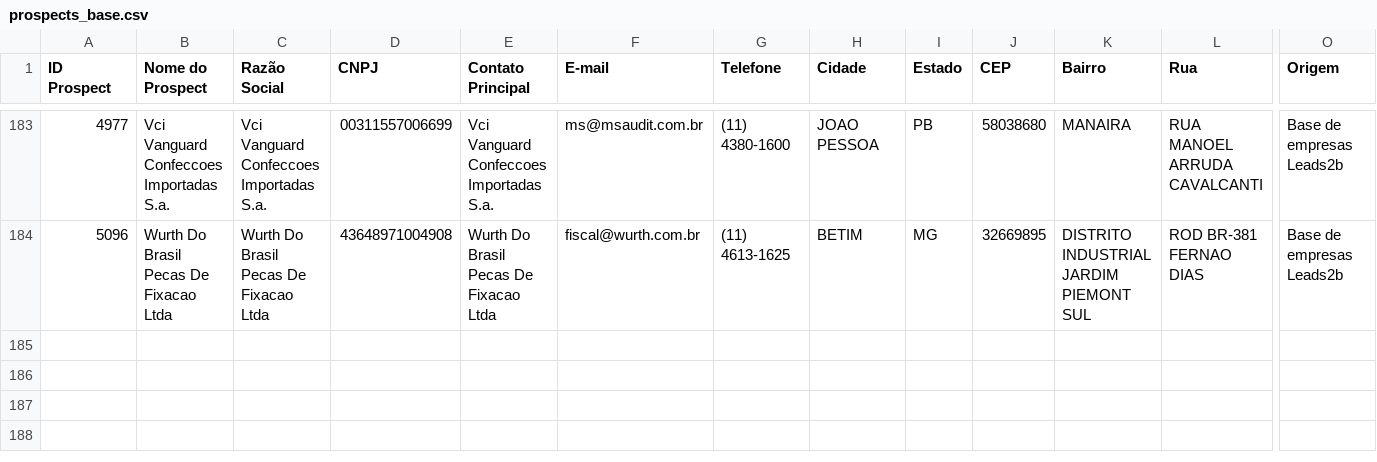
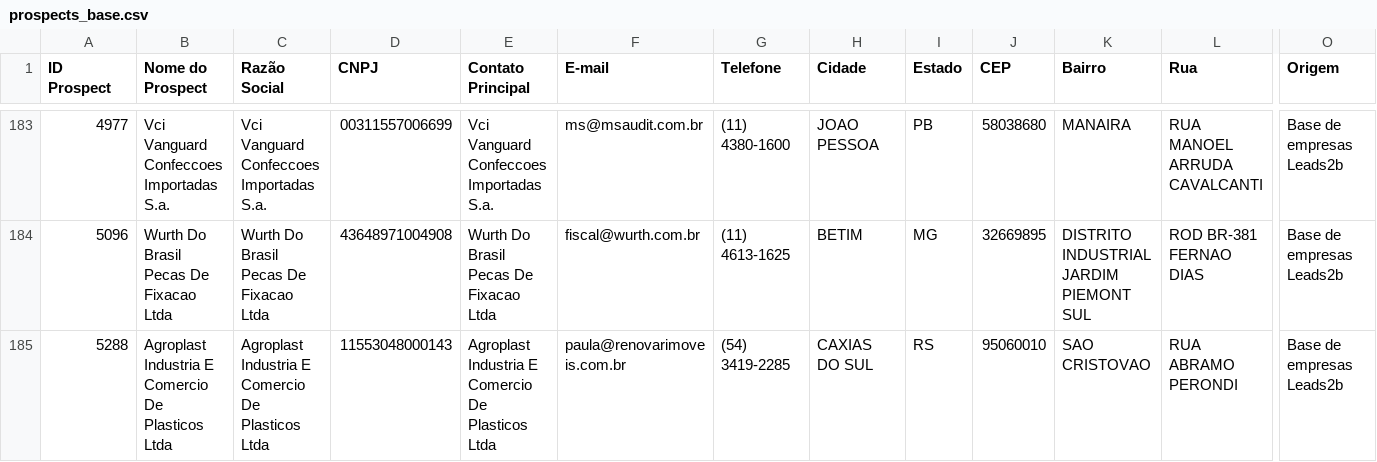
Before and after one commit to PSS84/Guarani, a CSV file: dados/api_leads2b/prospects_base.csv, drawn as a sheet; only a part is shown, gaps mark what is left out; rows hold the shown columns only; the diff names each change by its address in the sheet, - before the commit and + after, or states it on an @@ line.

```diff
--- a/dados/api_leads2b/prospects_base.csv
+++ b/dados/api_leads2b/prospects_base.csv
+row 185: 5288 | Agroplast Industria E Comercio De Plasticos Ltda | Agroplast Industria E Comercio De Plasticos Ltda | 11553048000143 | Agroplast Industria E Comercio De Plasticos Ltda | paula@renovarimoveis.com.br | (54) 3419-2285 | CAXIAS DO SUL | RS | 95060010 | SAO CRISTOVAO | RUA ABRAMO PERONDI | Base de empresas Leads2b
```
Also changed, not shown: dados/api_leads2b/oportunidades_base.csv, dados/api_leads2b/pos_vendas_base.csv, 2 other files.
